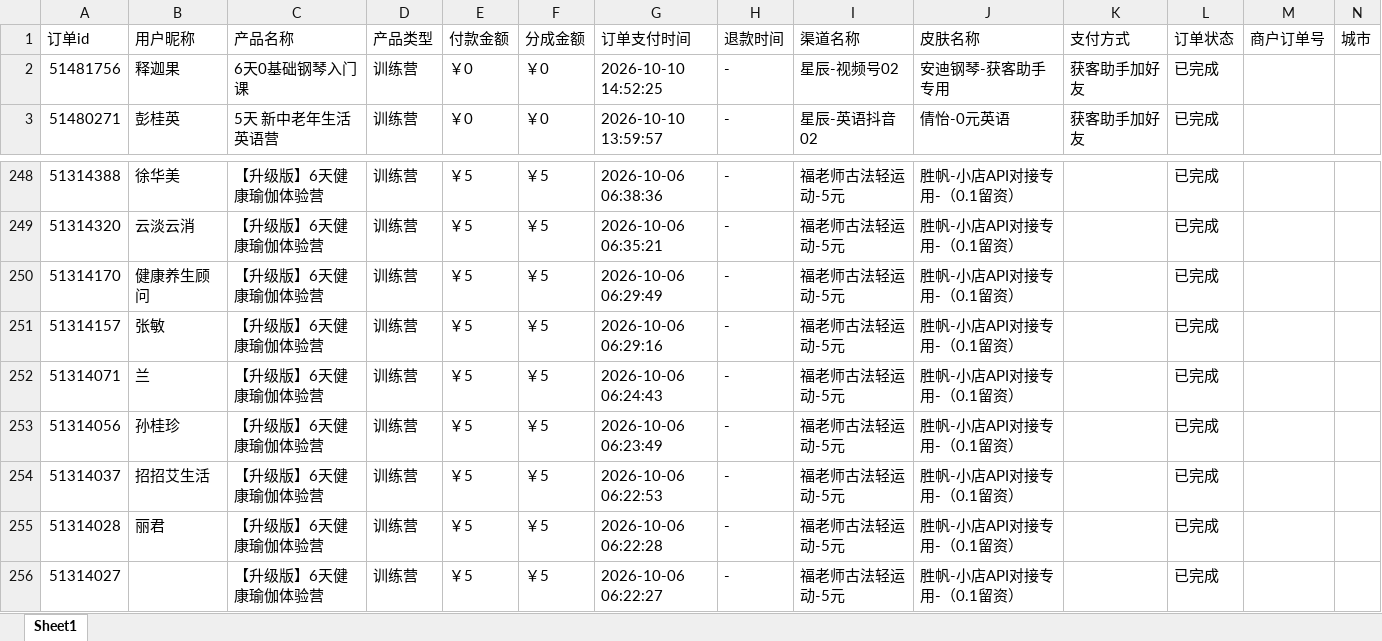
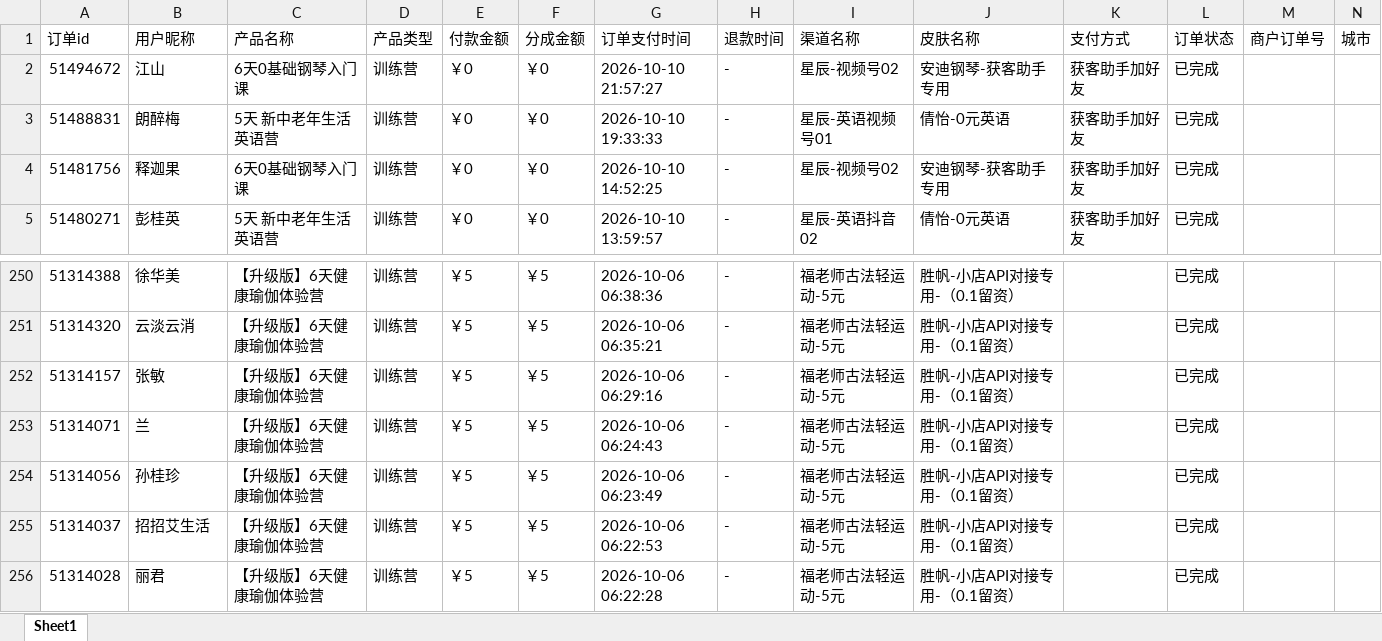
Before and after one commit to JNC121314/jianzhi-dashboard, an Excel workbook: data/exports/视频号/dist_order_2026-10-10.xlsx, sheet Sheet1, drawn as a sheet; only a part is shown, gaps mark what is left out; the shorter side is filled out with more unchanged rows; values as stored, in another font and other column widths than the file's, no borders; removed rows and columns are numbered as before the commit, all else as after; the diff names each change by its address in the sheet, - before the commit and + after, or states it on an @@ line.

```diff
--- a/data/exports/视频号/dist_order_2026-10-10.xlsx (sheet Sheet1)
+++ b/data/exports/视频号/dist_order_2026-10-10.xlsx (sheet Sheet1)
+row 2: 51494672 | 江山 | 6天0基础钢琴入门课 | 训练营 | ￥0 | ￥0 | 2026-10-10 21:57:27 | - | 星辰-视频号02 | 安迪钢琴-获客助手专用 | 获客助手加好友 | 已完成
+row 3: 51488831 | 朗醉梅 | 5天 新中老年生活英语营 | 训练营 | ￥0 | ￥0 | 2026-10-10 19:33:33 | - | 星辰-英语视频号01 | 倩怡-0元英语 | 获客助手加好友 | 已完成
-row 250: 51314170 | 健康养生顾问 | 【升级版】6天健康瑜伽体验营 | 训练营 | ￥5 | ￥5 | 2026-10-06 06:29:49 | - | 福老师古法轻运动-5元 | 胜帆-小店API对接专用-（0.1留资） |  | 已完成
```
Also changed, not shown: data/exports/严总/dist_order_2026-10-10.xlsx, data/exports/毛毛矩阵/dist_order_2026-10-10.xlsx, 7 other files.
